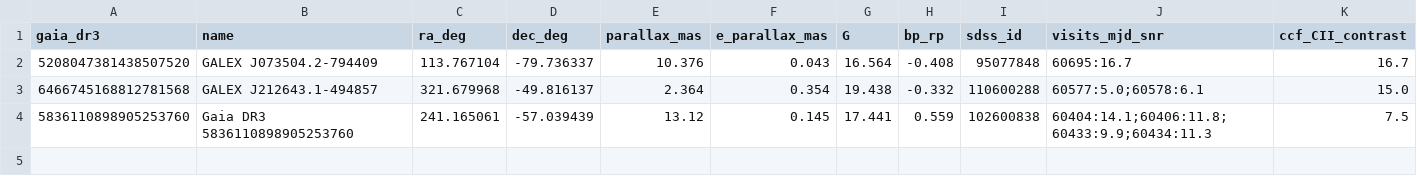
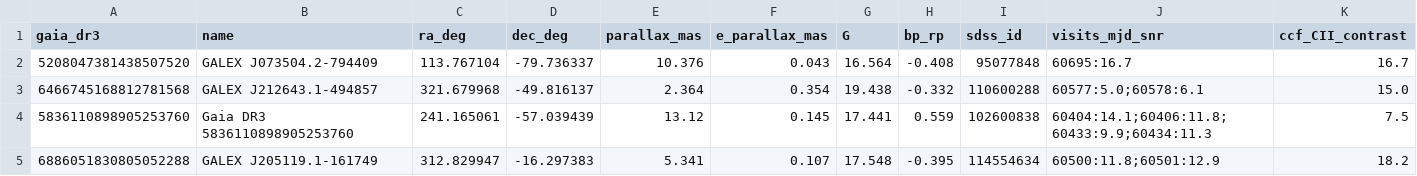
Before and after one commit to alejandrozarco/sdssv-white-dwarfs-2026, a CSV file: tables/carbon_white_dwarfs.csv, drawn as a sheet; only a part is shown; rows hold the shown columns only; the diff names each change by its address in the sheet, - before the commit and + after, or states it on an @@ line.

Commit message:
Add carbon-line measurements of Gaia DR3 6886051830805052288

```diff
--- a/tables/carbon_white_dwarfs.csv
+++ b/tables/carbon_white_dwarfs.csv
+row 5: 6886051830805052288 | GALEX J205119.1-161749 | 312.829947 | -16.297383 | 5.341 | 0.107 | 17.548 | -0.395 | 114554634 | 60500:11.8;60501:12.9 | 18.2
```
Also changed, not shown: 4 other files.
